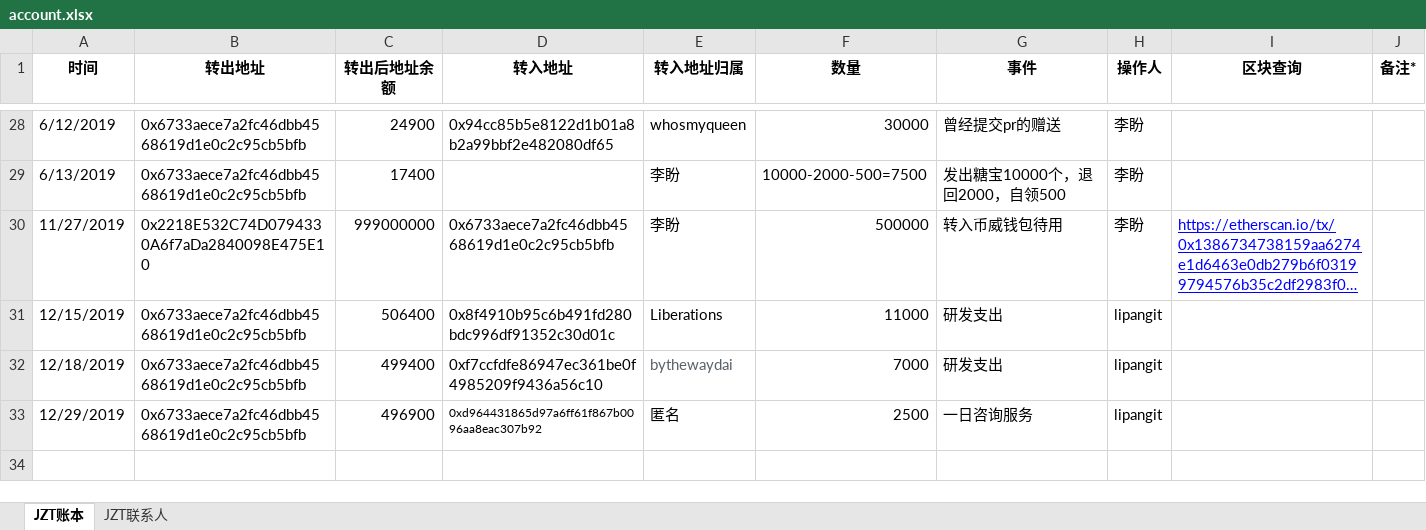
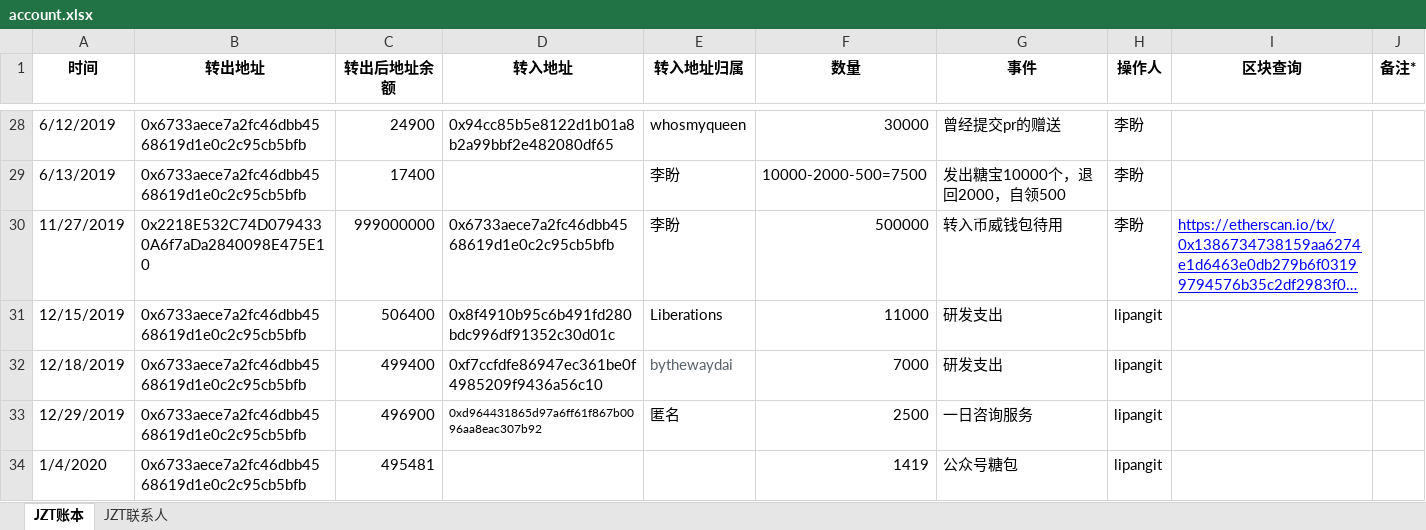
Before and after one commit to Jzvd/JZToken, an Excel workbook: account.xlsx, sheet JZT账本, drawn as a sheet; only a part is shown, gaps mark what is left out; long unchanged cells end in …; values as stored, in another font and other column widths than the file's, no borders; the diff names each change by its address in the sheet, - before the commit and + after, or states it on an @@ line.

Commit message:
公众号糖包

```diff
--- a/account.xlsx (sheet JZT账本)
+++ b/account.xlsx (sheet JZT账本)
+row 34: 1/4/2020 | 0x6733aece7a2fc46dbb4568619d1e0c2c95cb5bfb | 495481 |  |  | 1419 | 公众号糖包 | lipangit
```
